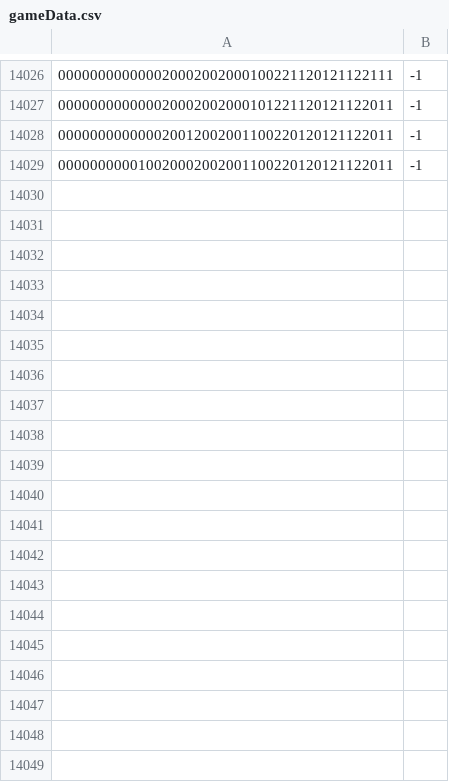
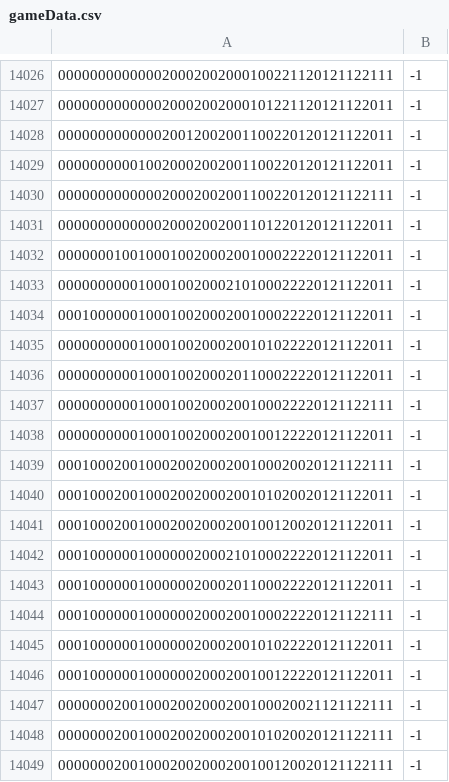
Before and after one commit to Maledetti/test-assignment-Alhoussein7, a CSV file: .csv/gameData.csv, drawn as a sheet; only a part is shown, gaps mark what is left out; the diff covers the shown part only.

```diff
--- a/.csv/gameData.csv
+++ b/.csv/gameData.csv
@@ -14029 +14029,21 @@
 000000000010020002002001100220120121122011,-1
+000000000000020002002001100220120121122111,-1
+000000000000020002002001101220120121122011,-1
+000000010010001002000200100022220121122011,-1
+000000000010001002000210100022220121122011,-1
+000100000010001002000200100022220121122011,-1
+000000000010001002000200101022220121122011,-1
+000000000010001002000201100022220121122011,-1
+000000000010001002000200100022220121122111,-1
+000000000010001002000200100122220121122011,-1
+000100020010002002000200100020020121122111,-1
+000100020010002002000200101020020121122011,-1
+000100020010002002000200100120020121122011,-1
+000100000010000002000210100022220121122011,-1
+000100000010000002000201100022220121122011,-1
+000100000010000002000200100022220121122111,-1
+000100000010000002000200101022220121122011,-1
+000100000010000002000200100122220121122011,-1
+000000020010002002000200100020021121122111,-1
+000000020010002002000200101020020121122111,-1
+000000020010002002000200100120020121122111,-1
```
Also changed, not shown: 50 added rows elsewhere in this file.
